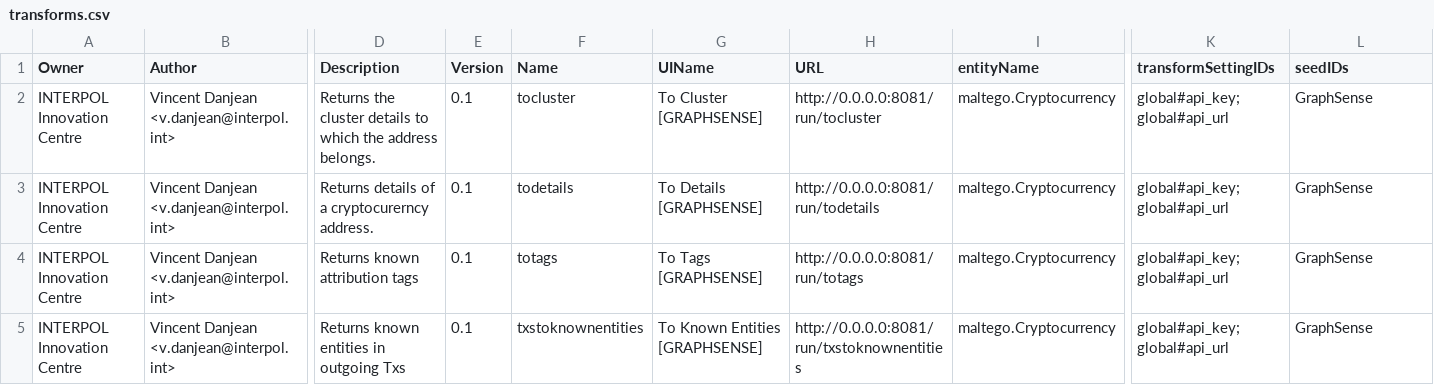
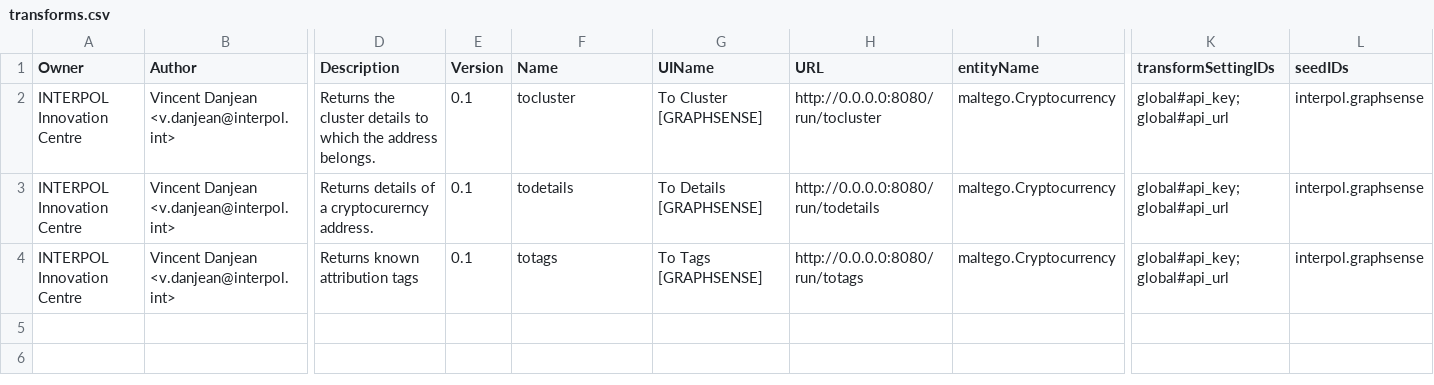
Before and after one commit to INTERPOL-Innovation-Centre/GraphSense-Maltego-transform, a CSV file: transforms.csv, drawn as a sheet; only a part is shown, gaps mark what is left out; rows hold the shown columns only; the diff names each change by its address in the sheet, - before the commit and + after, or states it on an @@ line.

Commit message:
Major update with three transform running.
To Tags
To Details
To Cluster
are running

```diff
--- a/transforms.csv
+++ b/transforms.csv
-H2 (URL): http://0.0.0.0:8081/run/tocluster
+H2 (URL): http://0.0.0.0:8080/run/tocluster
-L2:L4 (seedIDs): GraphSense
+L2:L4 (seedIDs): interpol.graphsense
-H3 (URL): http://0.0.0.0:8081/run/todetails
+H3 (URL): http://0.0.0.0:8080/run/todetails
-H4 (URL): http://0.0.0.0:8081/run/totags
+H4 (URL): http://0.0.0.0:8080/run/totags
-row 5: INTERPOL Innovation Centre | Vincent Danjean <v.danjean@interpol.int> | Returns known entities in outgoing Txs | 0.1 | txstoknownentities | To Known Entities [GRAPHSENSE] | http://0.0.0.0:8081/run/txstoknownentities | maltego.Cryptocurrency | global#api_key;global#api_url | GraphSense
```
Also changed, not shown: 23 other files.
